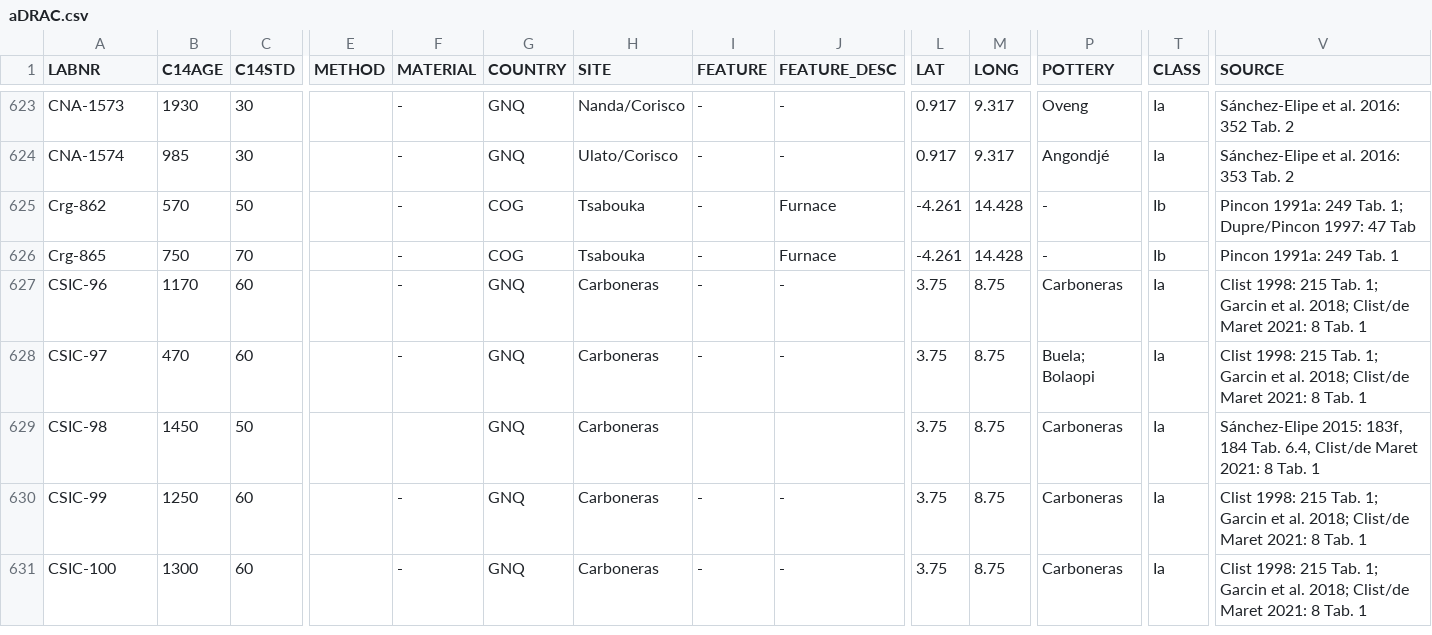
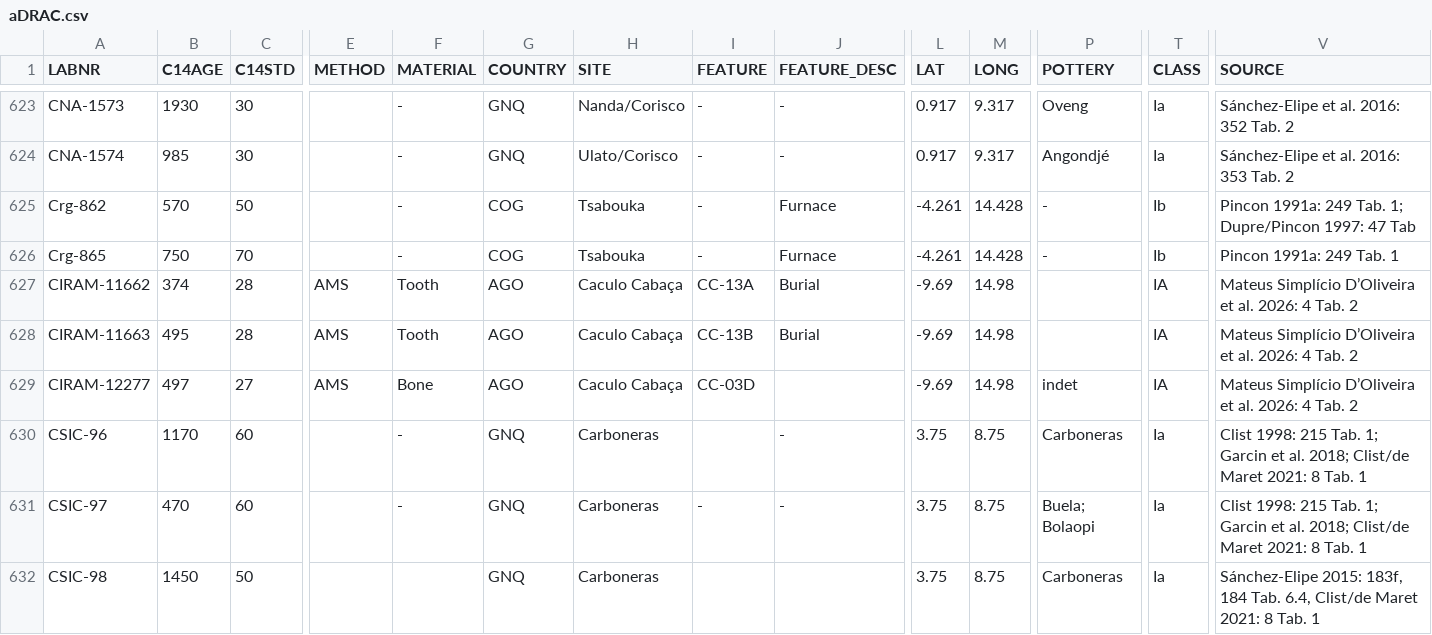
Before and after one commit to dirkseidensticker/aDRAC, a CSV file: aDRAC.csv, drawn as a sheet; only a part is shown, gaps mark what is left out; the shorter side is filled out with more unchanged rows; addresses are those after the commit; rows hold the shown columns only; the diff names each change by its address in the sheet, - before the commit and + after, or states it on an @@ line.

Commit message:
added dates from Mateus Simplício D’Oliveira et al. 2026

```diff
--- a/aDRAC.csv
+++ b/aDRAC.csv
+row 627: CIRAM-11662 | 374 | 28 | AMS | Tooth | AGO | Caculo Cabaça | CC-13A | Burial | -9.69 | 14.98 |  | IA | Mateus Simplício D’Oliveira et al. 2026: 4 Tab. 2
+row 628: CIRAM-11663 | 495 | 28 | AMS | Tooth | AGO | Caculo Cabaça | CC-13B | Burial | -9.69 | 14.98 |  | IA | Mateus Simplício D’Oliveira et al. 2026: 4 Tab. 2
+row 629: CIRAM-12277 | 497 | 27 | AMS | Bone | AGO | Caculo Cabaça | CC-03D |  | -9.69 | 14.98 | indet | IA | Mateus Simplício D’Oliveira et al. 2026: 4 Tab. 2
-I630 (FEATURE): -
+I630 (FEATURE): (empty)
```
Also changed, not shown: 7 other files.
